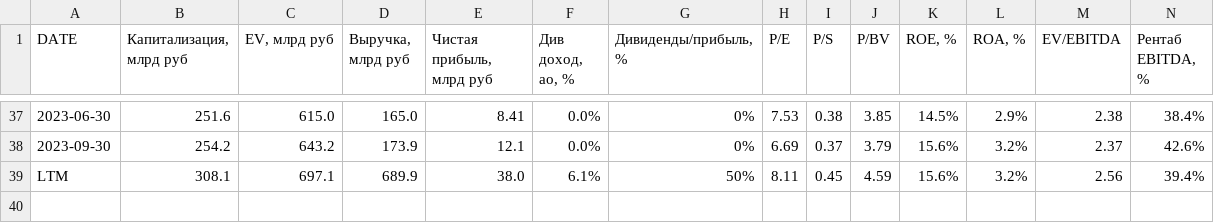
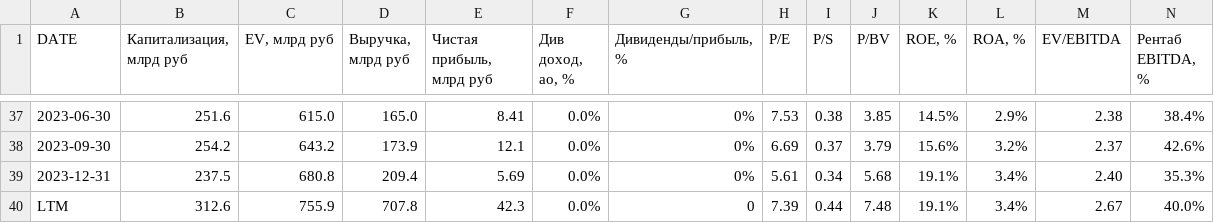
Before and after one commit to zakonreal/Stock, a CSV file: data/MSFO_RTKM.csv, drawn as a sheet; only a part is shown, gaps mark what is left out; addresses are those after the commit; rows hold the shown columns only; the diff covers the shown part only; the diff names each change by its address in the sheet, - before the commit and + after, or states it on an @@ line.

```diff
--- a/data/MSFO_RTKM.csv
+++ b/data/MSFO_RTKM.csv
+row 39: 2023-12-31 | 237.5 | 680.8 | 209.4 | 5.69 | 0.0% | 0% | 5.61 | 0.34 | 5.68 | 19.1% | 3.4% | 2.40 | 35.3%
-B40 (Капитализация, млрд руб): 308.1
+B40 (Капитализация, млрд руб): 312.6
-C40 (EV, млрд руб): 697.1
+C40 (EV, млрд руб): 755.9
-D40 (Выручка, млрд руб): 689.9
+D40 (Выручка, млрд руб): 707.8
-E40 (Чистая прибыль, млрд руб): 38.0
+E40 (Чистая прибыль, млрд руб): 42.3
-F40 (Див доход, ао, %): 6.1%
+F40 (Див доход, ао, %): 0.0%
-G40 (Дивиденды/прибыль, %): 50%
+G40 (Дивиденды/прибыль, %): 0
-H40 (P/E): 8.11
+H40 (P/E): 7.39
-I40 (P/S): 0.45
+I40 (P/S): 0.44
-J40 (P/BV): 4.59
+J40 (P/BV): 7.48
-K40 (ROE, %): 15.6%
+K40 (ROE, %): 19.1%
-L40 (ROA, %): 3.2%
+L40 (ROA, %): 3.4%
-M40 (EV/EBITDA): 2.56
+M40 (EV/EBITDA): 2.67
-N40 (Рентаб EBITDA, %): 39.4%
+N40 (Рентаб EBITDA, %): 40.0%
```
Also changed, not shown: 1 edited cell elsewhere in this file, data/MSFO_GAZP.csv, data/MSFO_MOEX.csv, 3 other files.
